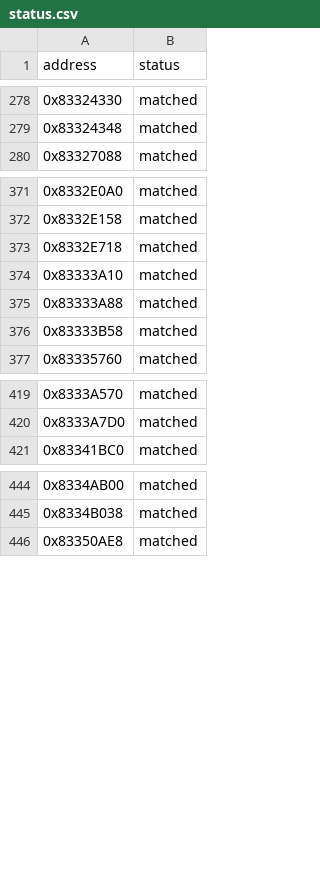
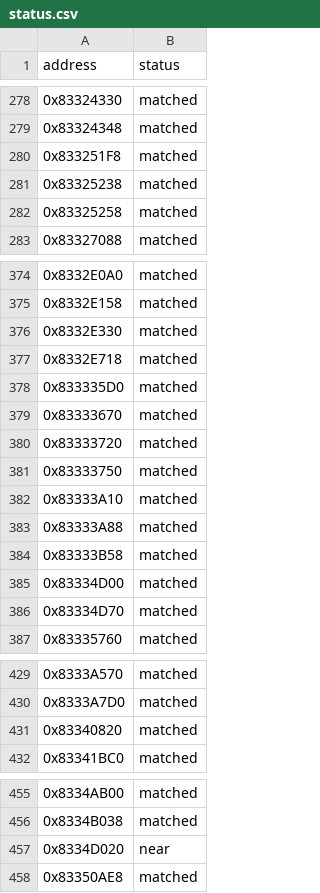
Before and after one commit to kirklandsig/halo-mega-bloks-decompiled, a CSV file: config/status.csv, drawn as a sheet; only a part is shown, gaps mark what is left out.

```diff
--- a/config/status.csv
+++ b/config/status.csv
@@ -279,2 +279,5 @@ address,status
 0x83324348,matched
+0x833251F8,matched
+0x83325238,matched
+0x83325258,matched
 0x83327088,matched
@@ -372,3 +375,8 @@ address,status
 0x8332E158,matched
+0x8332E330,matched
 0x8332E718,matched
+0x833335D0,matched
+0x83333670,matched
+0x83333720,matched
+0x83333750,matched
 0x83333A10,matched
@@ -376,2 +384,4 @@ address,status
 0x83333B58,matched
+0x83334D00,matched
+0x83334D70,matched
 0x83335760,matched
@@ -420,2 +430,3 @@ address,status
 0x8333A7D0,matched
+0x83340820,matched
 0x83341BC0,matched
@@ -445,2 +456,3 @@ address,status
 0x8334B038,matched
+0x8334D020,near
 0x83350AE8,matched
```
Also changed, not shown: 9 other files.
